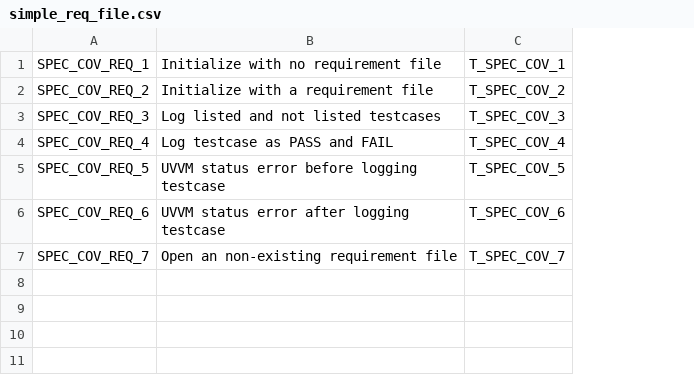
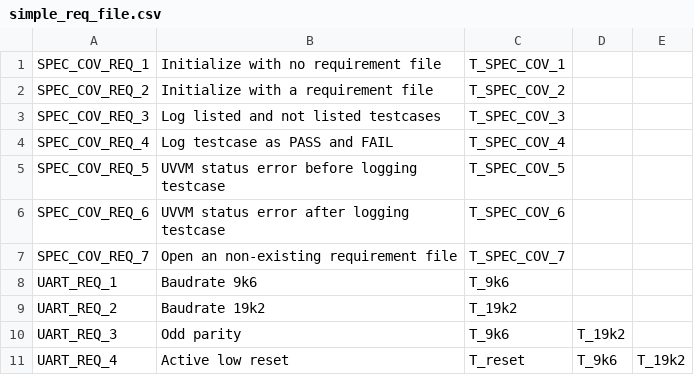
Before and after one commit to UVVM/UVVM, a CSV file: bitvis_vip_spec_cov/internal_tb/simple_req_file.csv, drawn as a sheet; the diff names each change by its address in the sheet, - before the commit and + after, or states it on an @@ line.

Commit message:
BV_UVVM-846: updated and added internal TB CSV files.

```diff
--- a/bitvis_vip_spec_cov/internal_tb/simple_req_file.csv
+++ b/bitvis_vip_spec_cov/internal_tb/simple_req_file.csv
+column D, empty
+column E, empty
+row 8: UART_REQ_1 | Baudrate 9k6 | T_9k6
+row 9: UART_REQ_2 | Baudrate 19k2 | T_19k2
+row 10: UART_REQ_3 | Odd parity | T_9k6 | T_19k2
+row 11: UART_REQ_4 | Active low reset | T_reset | T_9k6 | T_19k2
```
Also changed, not shown: 3 other files.
